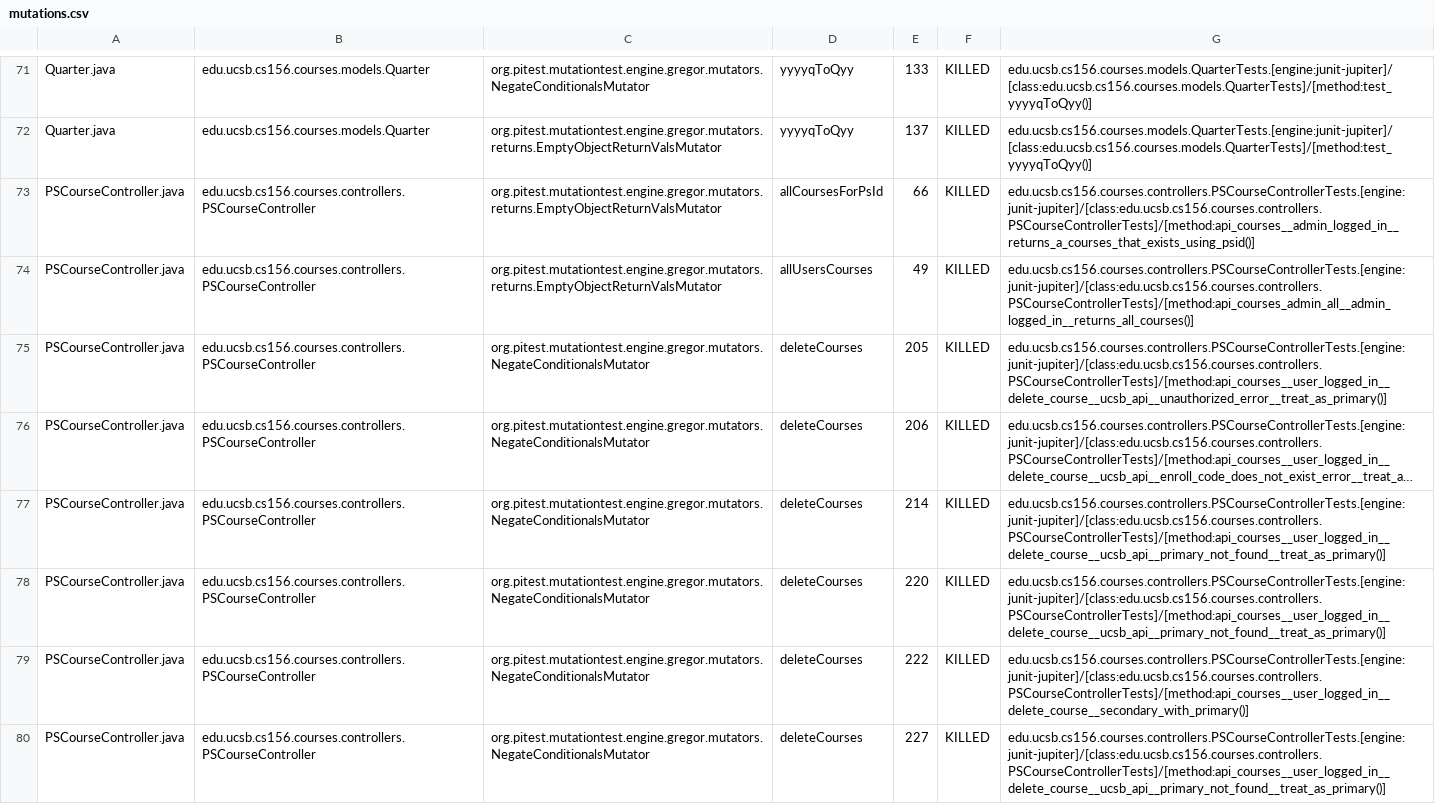
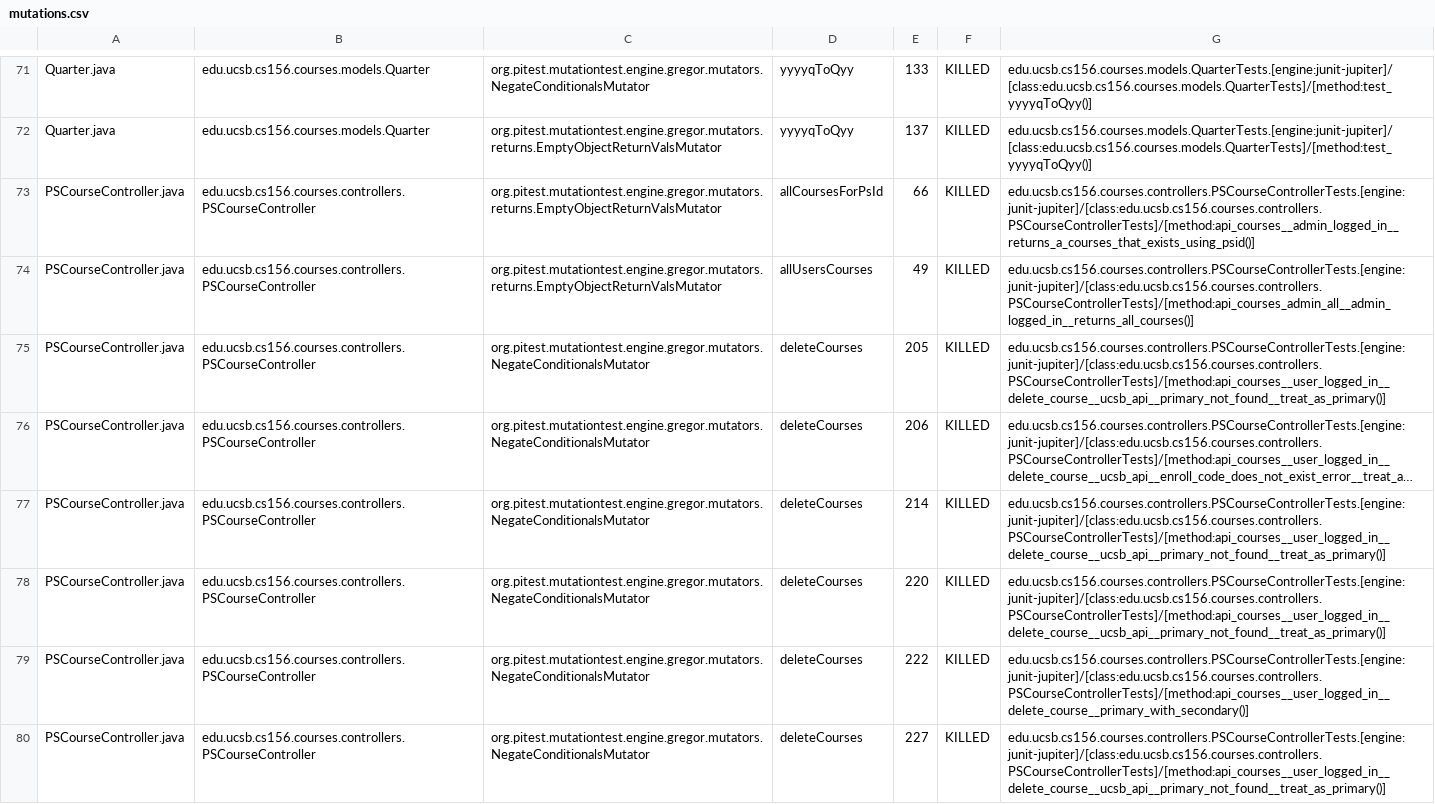
Before and after one commit to ucsb-cs156-f24/proj-courses-f24-04, a CSV file: prs/22/pitest/mutations.csv, drawn as a sheet; only a part is shown, gaps mark what is left out; long unchanged cells end in …; the diff covers the shown part only; the diff names each change by its address in the sheet, - before the commit and + after, or states it on an @@ line.

Commit message:
Deploying to gh-pages from @ ucsb-cs156-f24/proj-courses-f24-04@4dda7877f68f72544d10be789477a10637ca759b 🚀

```diff
--- a/prs/22/pitest/mutations.csv
+++ b/prs/22/pitest/mutations.csv
-G75: edu.ucsb.cs156.courses.controllers.PSCourseControllerTests.[engine:junit-jupiter]/[class:edu.ucsb.cs156.courses.controllers.PSCourseControllerTests]/[method:api_courses__user_logged_in__delete_course__ucsb_api__unauthorized_error__treat_as_primary()]
+G75: edu.ucsb.cs156.courses.controllers.PSCourseControllerTests.[engine:junit-jupiter]/[class:edu.ucsb.cs156.courses.controllers.PSCourseControllerTests]/[method:api_courses__user_logged_in__delete_course__ucsb_api__primary_not_found__treat_as_primary()]
-G79: edu.ucsb.cs156.courses.controllers.PSCourseControllerTests.[engine:junit-jupiter]/[class:edu.ucsb.cs156.courses.controllers.PSCourseControllerTests]/[method:api_courses__user_logged_in__delete_course__secondary_with_primary()]
+G79: edu.ucsb.cs156.courses.controllers.PSCourseControllerTests.[engine:junit-jupiter]/[class:edu.ucsb.cs156.courses.controllers.PSCourseControllerTests]/[method:api_courses__user_logged_in__delete_course__primary_with_secondary()]
```
Also changed, not shown: 38 edited cells elsewhere in this file, 44 other files.
